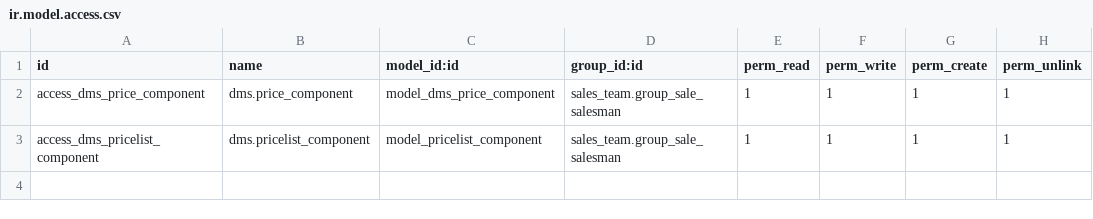
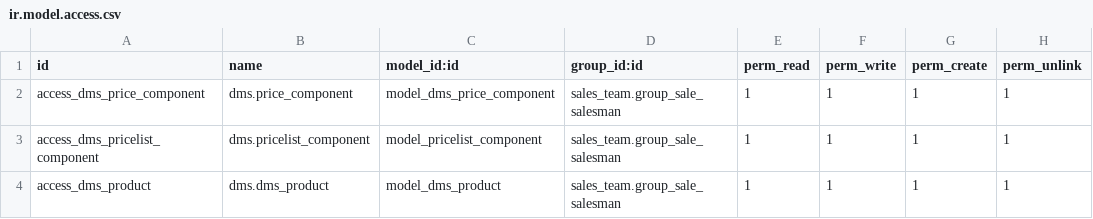
Before and after one commit to Yogi-karate/dms, a CSV file: modules/sale_dms/security/ir.model.access.csv, drawn as a sheet; the diff names each change by its address in the sheet, - before the commit and + after, or states it on an @@ line.

Commit message:
import of pricelist item, import of product variant, printing quotation, adding user_id and team_id to sale order line and group by bug in sub enquiries

```diff
--- a/modules/sale_dms/security/ir.model.access.csv
+++ b/modules/sale_dms/security/ir.model.access.csv
+row 4: access_dms_product | dms.dms_product | model_dms_product | sales_team.group_sale_salesman | 1 | 1 | 1 | 1
```
Also changed, not shown: 17 other files.
